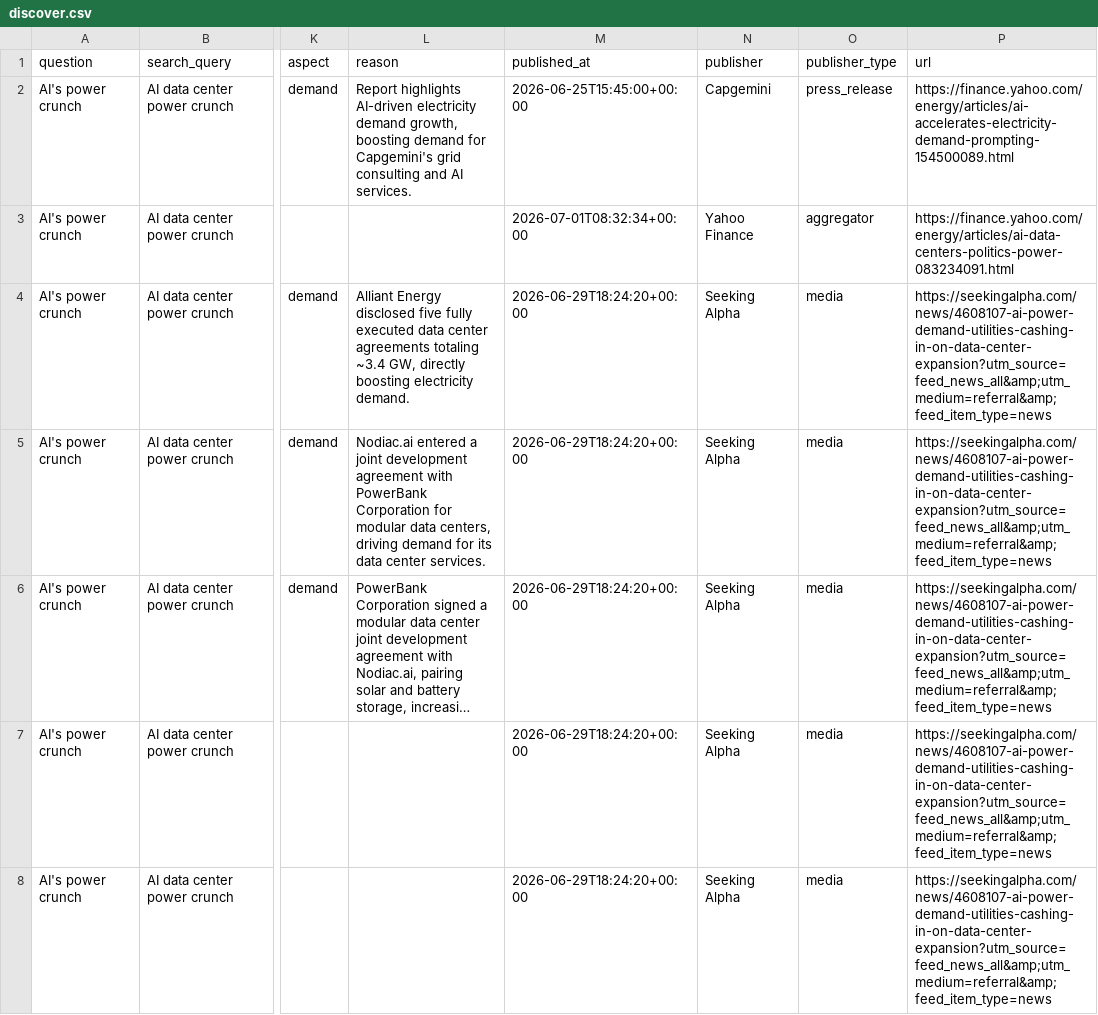
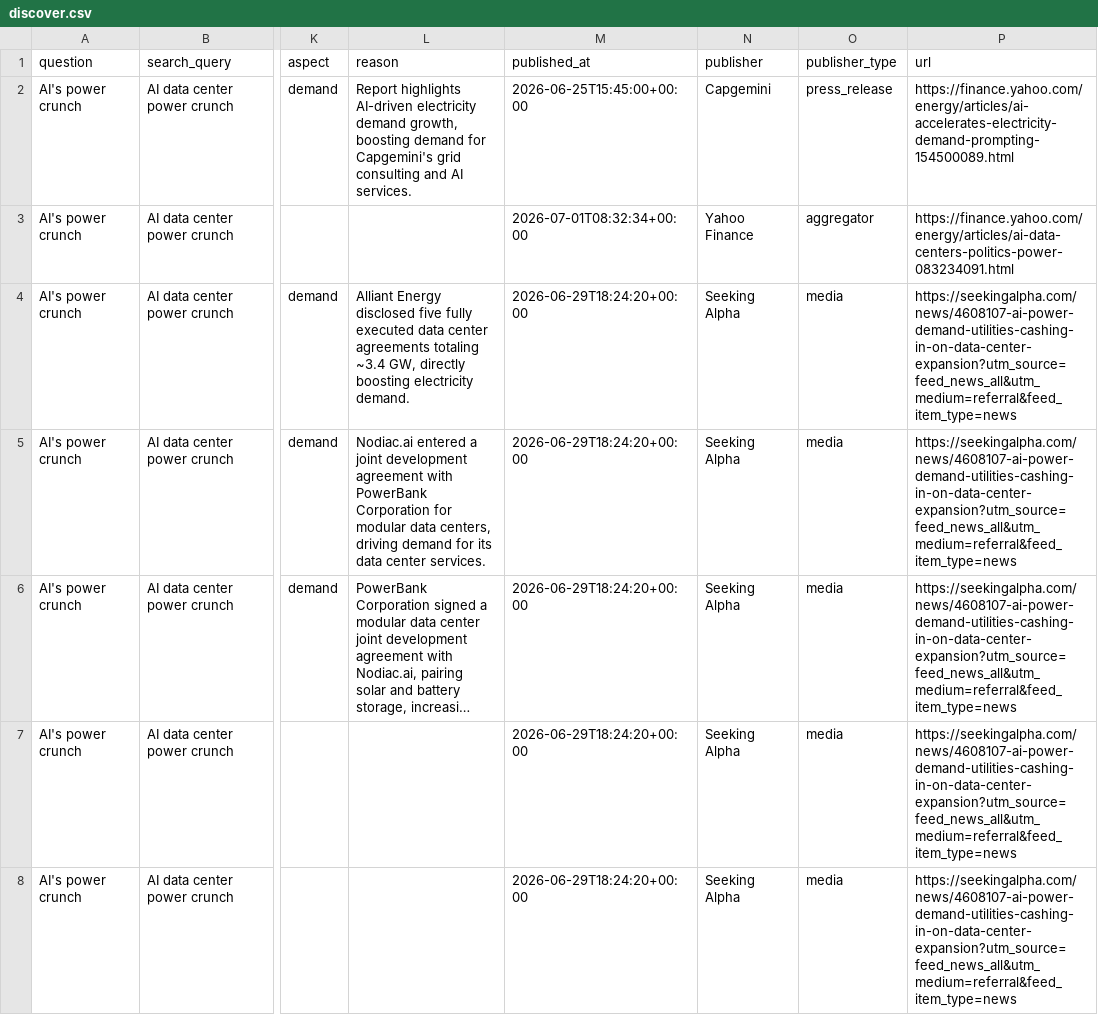
Before and after one commit to MarketDX/marketdx, a CSV file: datasets/data/discover.csv, drawn as a sheet; only a part is shown, gaps mark what is left out; long unchanged cells end in …; the diff covers the shown part only; the diff names each change by its address in the sheet, - before the commit and + after, or states it on an @@ line.

Commit message:
fix(data): decode &amp; HTML-entities leaking into article URLs
Feed URLs from RSS/Atom encode & as &amp; in XML; the ingester stored them
undecoded, so every dataset URL carried ?a=1&amp;b=2 — looking broken and
un-clickable. Decoded in place across discover / impact-signals /
private-impact (url column only; titles/briefs were clean). The API-side
root fix (news-api now html-unescapes url on serve) ships separately.

```diff
--- a/datasets/data/discover.csv
+++ b/datasets/data/discover.csv
-P4:P8 (url): https://seekingalpha.com/news/4608107-ai-power-demand-utilities-cashing-in-on-data-center-expansion?utm_source=feed_news_all&amp;utm_medium=referral&amp;feed_item_type=news
+P4:P8 (url): https://seekingalpha.com/news/4608107-ai-power-demand-utilities-cashing-in-on-data-center-expansion?utm_source=feed_news_all&utm_medium=referral&feed_item_type=news
```
Also changed, not shown: 24 edited cells elsewhere in this file, datasets/data/private-impact.csv, 1 other file.
